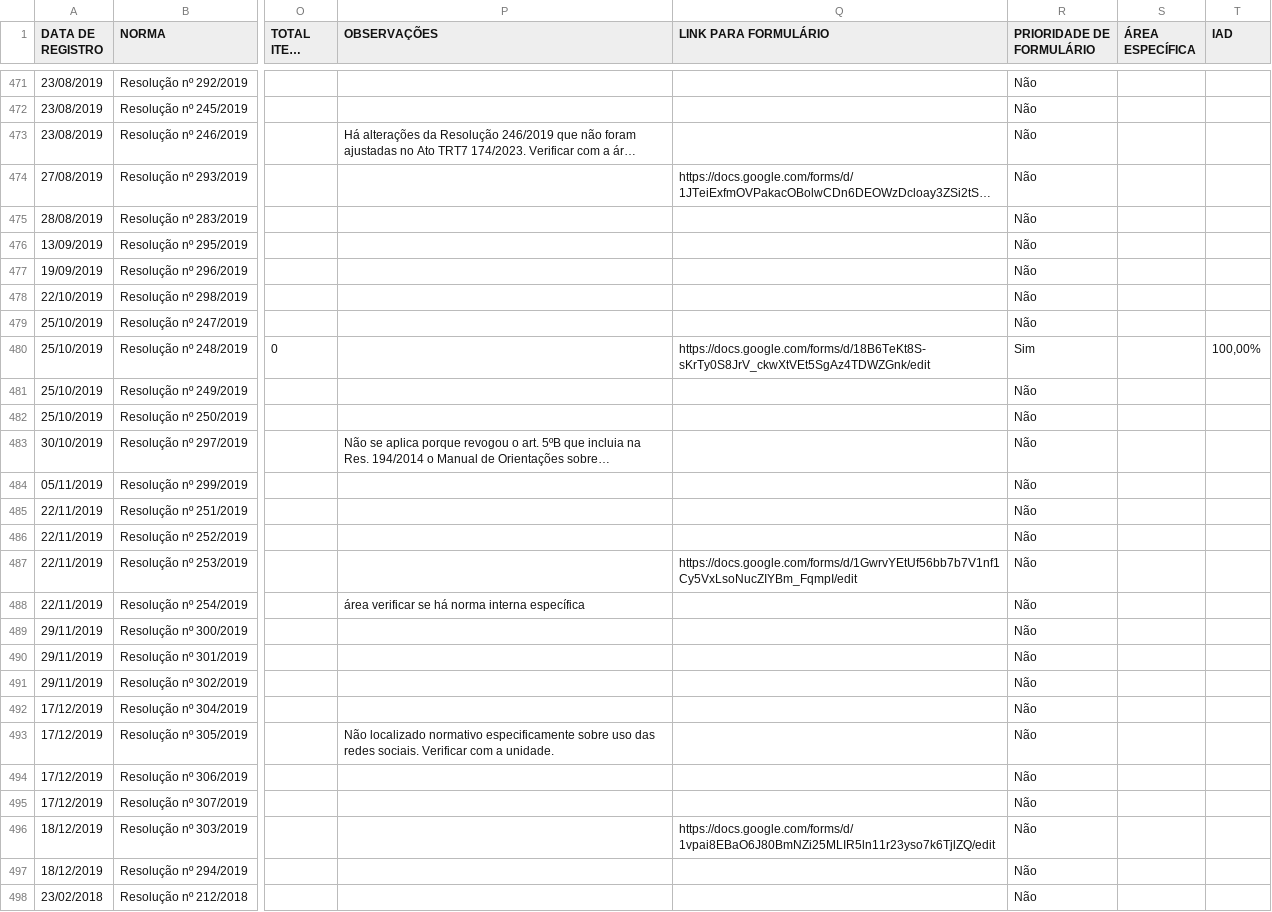
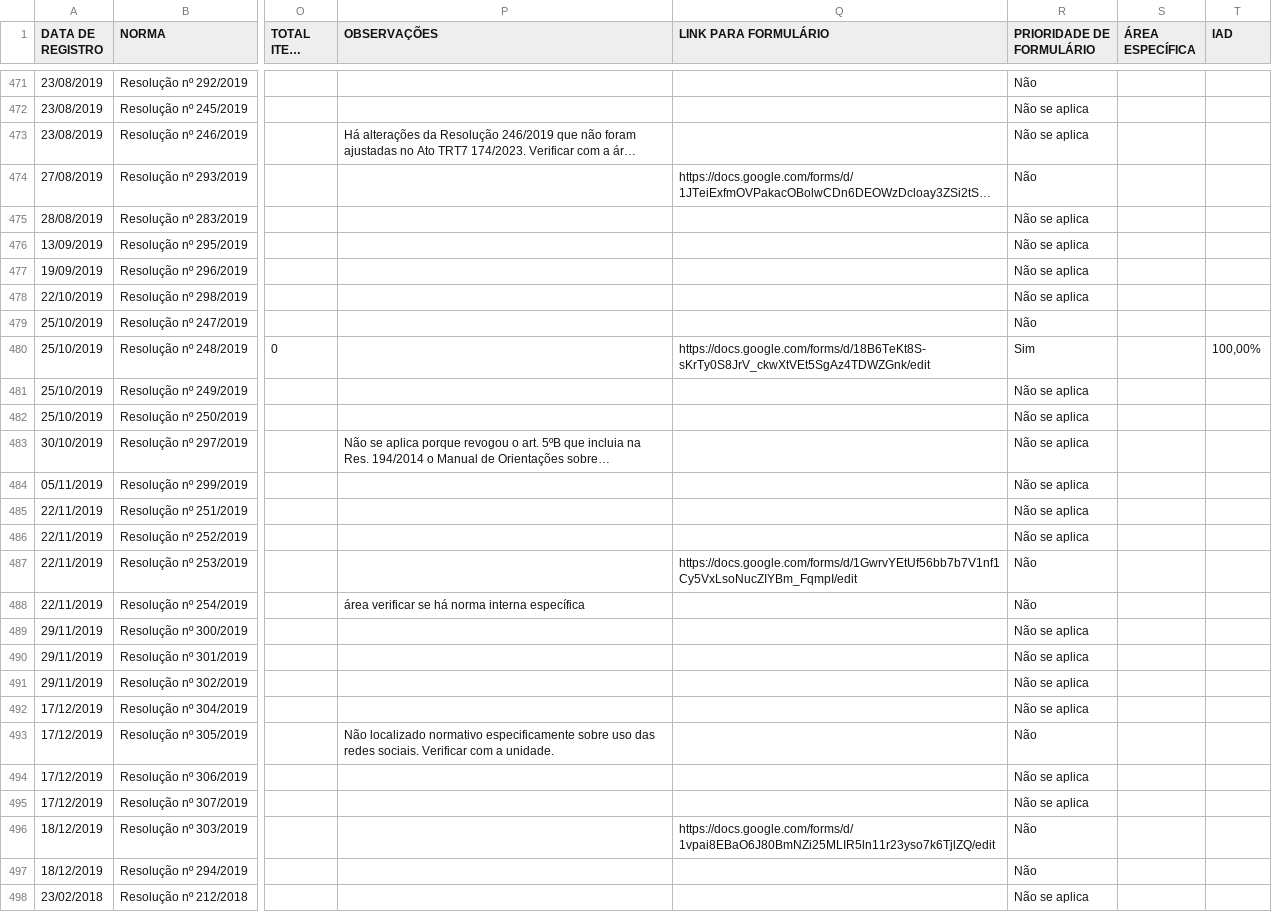
Before and after one commit to enioacl/conformidade, a CSV file: Dados.csv, drawn as a sheet; only a part is shown, gaps mark what is left out; long unchanged cells end in …; the diff covers the shown part only; the diff names each change by its address in the sheet, - before the commit and + after, or states it on an @@ line.

```diff
--- a/Dados.csv
+++ b/Dados.csv
-R472:R473 (PRIORIDADE DE FORMULÁRIO): Não
+R472:R473 (PRIORIDADE DE FORMULÁRIO): Não se aplica
-R475:R478 (PRIORIDADE DE FORMULÁRIO): Não
+R475:R478 (PRIORIDADE DE FORMULÁRIO): Não se aplica
-R481:R486 (PRIORIDADE DE FORMULÁRIO): Não
+R481:R486 (PRIORIDADE DE FORMULÁRIO): Não se aplica
-R489:R492 (PRIORIDADE DE FORMULÁRIO): Não
+R489:R492 (PRIORIDADE DE FORMULÁRIO): Não se aplica
-R494:R495 (PRIORIDADE DE FORMULÁRIO): Não
+R494:R495 (PRIORIDADE DE FORMULÁRIO): Não se aplica
-R498 (PRIORIDADE DE FORMULÁRIO): Não
+R498 (PRIORIDADE DE FORMULÁRIO): Não se aplica
```
Also changed, not shown: 151 edited cells elsewhere in this file.
